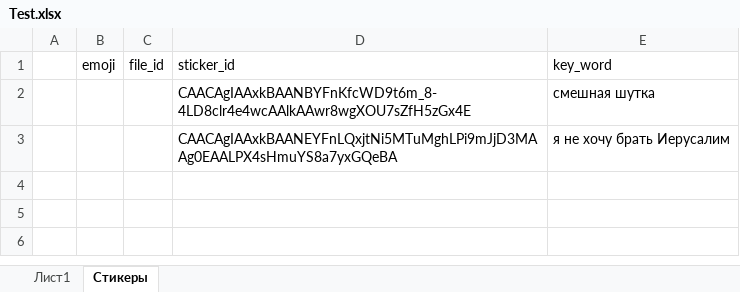
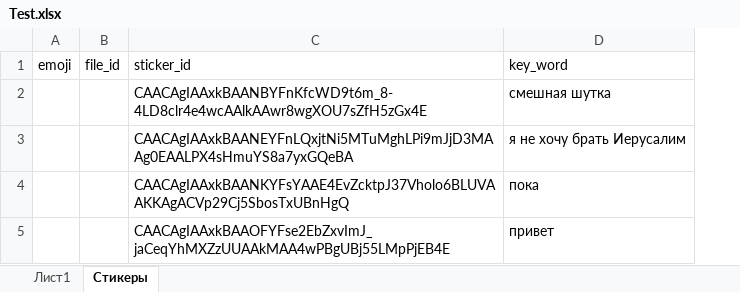
Before and after one commit to SergGarolt/First_telegram_bot, an Excel workbook: Test.xlsx, sheet Стикеры, drawn as a sheet; values as stored, in another font and other column widths than the file's, no borders; removed rows and columns are numbered as before the commit, all else as after; the diff names each change by its address in the sheet, - before the commit and + after, or states it on an @@ line.

```diff
--- a/Test.xlsx (sheet Стикеры)
+++ b/Test.xlsx (sheet Стикеры)
-column A, empty
+row 4:  |  | CAACAgIAAxkBAANKYFsYAAE4EvZcktpJ37Vholo6BLUVAAKKAgACVp29Cj5SbosTxUBnHgQ | пока
+row 5:  |  | CAACAgIAAxkBAAOFYFse2EbZxvImJ_jaCeqYhMXZzUUAAkMAA4wPBgUBj55LMpPjEB4E | привет
```
Also changed, not shown: 1 other file.
